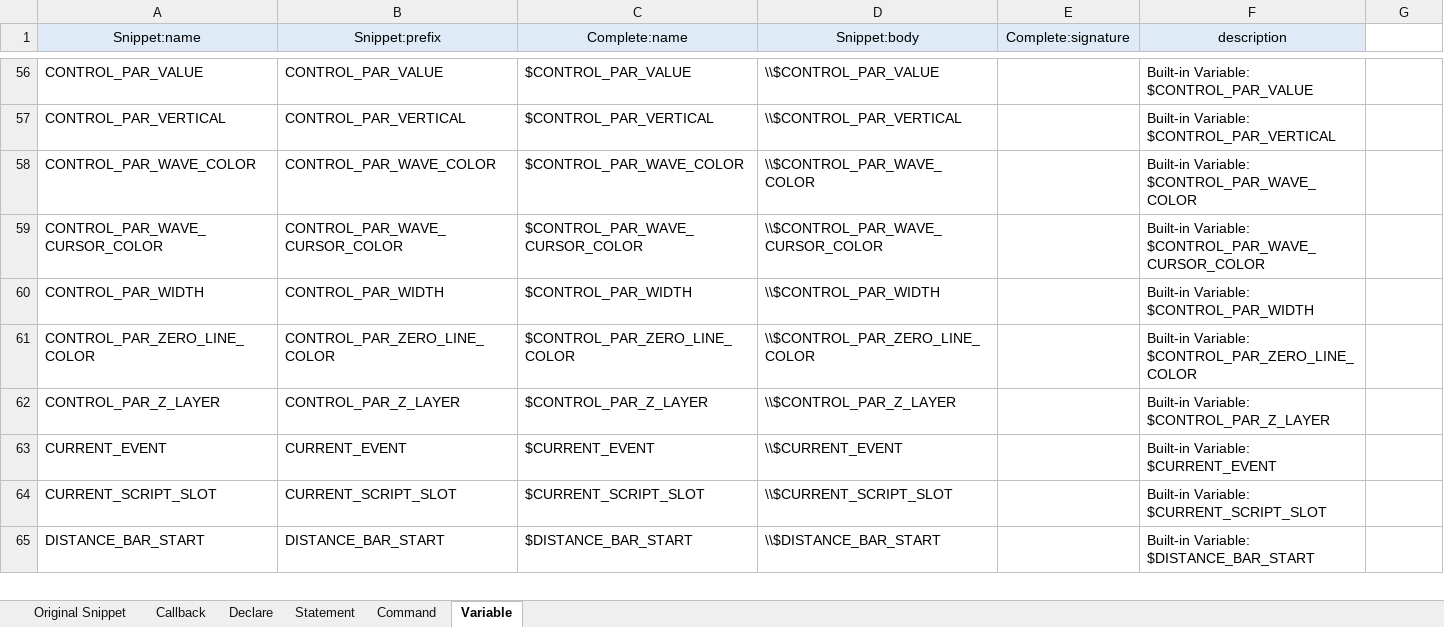
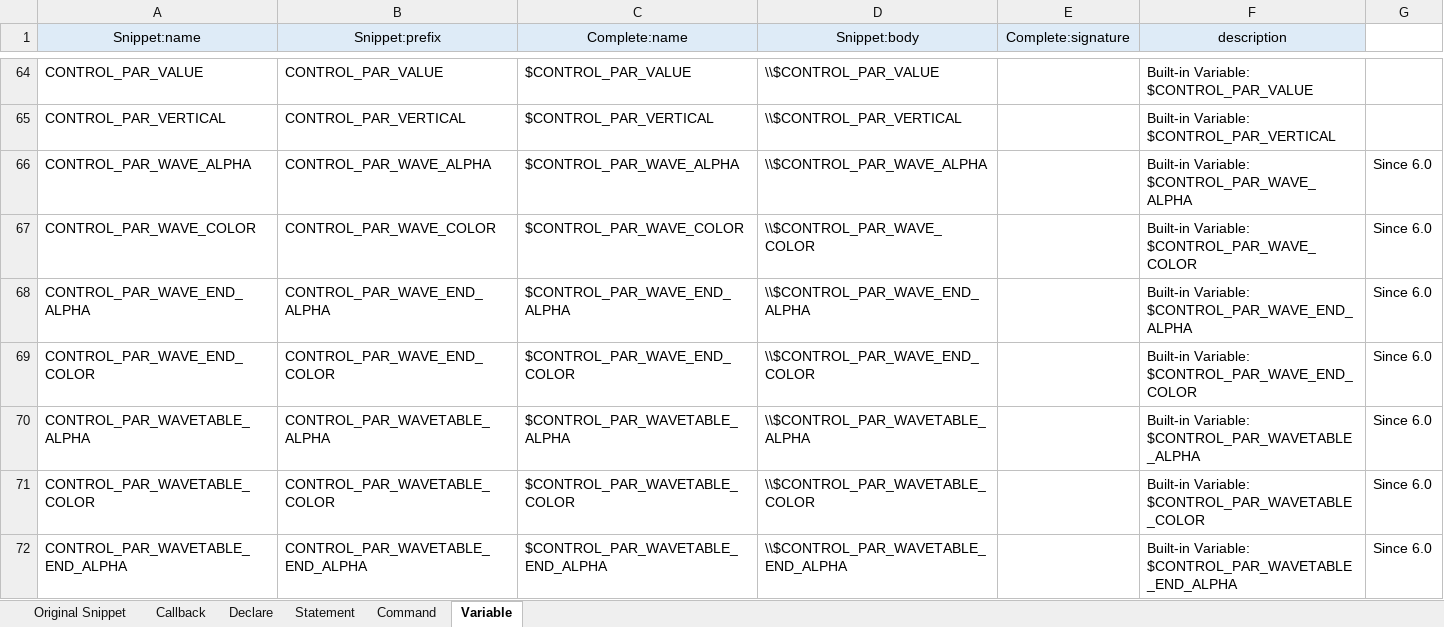
Before and after one commit to r-koubou/vscode-ksp, an Excel workbook: data/KSP.xlsx, sheet Variable, drawn as a sheet; only a part is shown, gaps mark what is left out; the shorter side is filled out with more unchanged rows; values as stored, in another font and other column widths than the file's, no borders; addresses are those after the commit; the diff covers the shown part only; the diff names each change by its address in the sheet, - before the commit and + after, or states it on an @@ line.

Commit message:
19. ENGINE PARAMETER VARIABLES の直前まで目視で確認完了

```diff
--- a/data/KSP.xlsx (sheet Variable)
+++ b/data/KSP.xlsx (sheet Variable)
+row 66: CONTROL_PAR_WAVE_ALPHA | CONTROL_PAR_WAVE_ALPHA | $CONTROL_PAR_WAVE_ALPHA | \\$CONTROL_PAR_WAVE_ALPHA |  | Built-in Variable: $CONTROL_PAR_WAVE_ALPHA | Since 6.0
-G67: (empty)
+G67: Since 6.0
+row 68: CONTROL_PAR_WAVE_END_ALPHA | CONTROL_PAR_WAVE_END_ALPHA | $CONTROL_PAR_WAVE_END_ALPHA | \\$CONTROL_PAR_WAVE_END_ALPHA |  | Built-in Variable: $CONTROL_PAR_WAVE_END_ALPHA | Since 6.0
+row 69: CONTROL_PAR_WAVE_END_COLOR | CONTROL_PAR_WAVE_END_COLOR | $CONTROL_PAR_WAVE_END_COLOR | \\$CONTROL_PAR_WAVE_END_COLOR |  | Built-in Variable: $CONTROL_PAR_WAVE_END_COLOR | Since 6.0
+row 70: CONTROL_PAR_WAVETABLE_ALPHA | CONTROL_PAR_WAVETABLE_ALPHA | $CONTROL_PAR_WAVETABLE_ALPHA | \\$CONTROL_PAR_WAVETABLE_ALPHA |  | Built-in Variable: $CONTROL_PAR_WAVETABLE_ALPHA | Since 6.0
+row 71: CONTROL_PAR_WAVETABLE_COLOR | CONTROL_PAR_WAVETABLE_COLOR | $CONTROL_PAR_WAVETABLE_COLOR | \\$CONTROL_PAR_WAVETABLE_COLOR |  | Built-in Variable: $CONTROL_PAR_WAVETABLE_COLOR | Since 6.0
+row 72: CONTROL_PAR_WAVETABLE_END_ALPHA | CONTROL_PAR_WAVETABLE_END_ALPHA | $CONTROL_PAR_WAVETABLE_END_ALPHA | \\$CONTROL_PAR_WAVETABLE_END_ALPHA |  | Built-in Variable: $CONTROL_PAR_WAVETABLE_END_ALPHA | Since 6.0
```
Also changed, not shown: 16 added rows and 1 moved row elsewhere in this sheet, formulas that keep their value, 1 other file.
